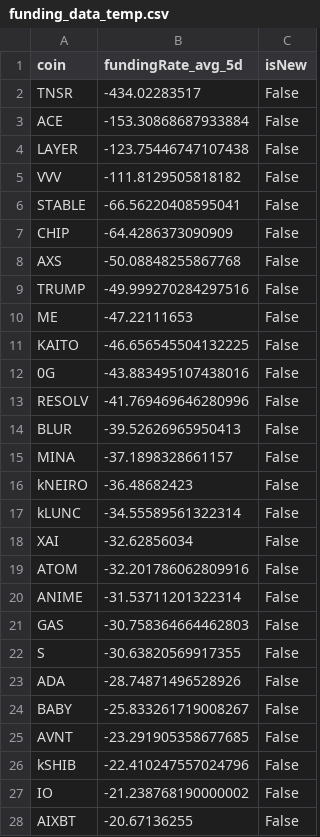
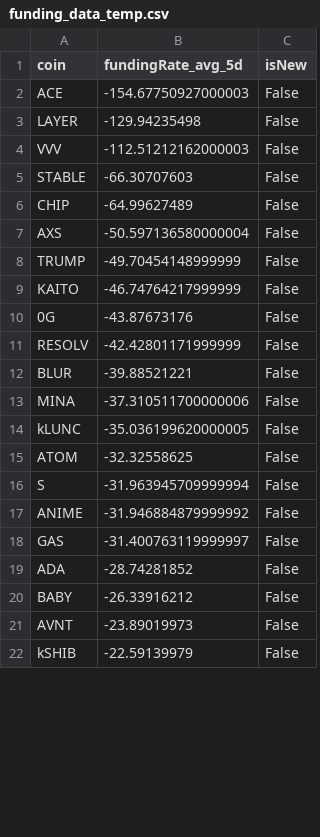
Before and after one commit to exo-trading/crypto-carry-screener, a CSV file: funding_data_temp.csv, drawn as a sheet; only a part is shown; the diff covers the shown part only.

```diff
--- a/funding_data_temp.csv
+++ b/funding_data_temp.csv
@@ -1,28 +1,22 @@
 coin,fundingRate_avg_5d,isNew
-TNSR,-434.02283517,False
-ACE,-153.30868687933884,False
-LAYER,-123.75446747107438,False
-VVV,-111.8129505818182,False
-STABLE,-66.56220408595041,False
-CHIP,-64.4286373090909,False
-AXS,-50.08848255867768,False
-TRUMP,-49.999270284297516,False
-ME,-47.22111653,False
-KAITO,-46.656545504132225,False
-0G,-43.883495107438016,False
-RESOLV,-41.769469646280996,False
-BLUR,-39.52626965950413,False
-MINA,-37.1898328661157,False
-kNEIRO,-36.48682423,False
-kLUNC,-34.55589561322314,False
-XAI,-32.62856034,False
-ATOM,-32.201786062809916,False
-ANIME,-31.53711201322314,False
-GAS,-30.758364664462803,False
-S,-30.63820569917355,False
-ADA,-28.74871496528926,False
-BABY,-25.833261719008267,False
-AVNT,-23.291905358677685,False
-kSHIB,-22.410247557024796,False
-IO,-21.238768190000002,False
-AIXBT,-20.67136255,False
+ACE,-154.67750927000003,False
+LAYER,-129.94235498,False
+VVV,-112.51212162000003,False
+STABLE,-66.30707603,False
+CHIP,-64.99627489,False
+AXS,-50.597136580000004,False
+TRUMP,-49.70454148999999,False
+KAITO,-46.74764217999999,False
+0G,-43.87673176,False
+RESOLV,-42.42801171999999,False
+BLUR,-39.88521221,False
+MINA,-37.310511700000006,False
+kLUNC,-35.036199620000005,False
+ATOM,-32.32558625,False
+S,-31.963945709999994,False
+ANIME,-31.946884879999992,False
+GAS,-31.400763119999997,False
+ADA,-28.74281852,False
+BABY,-26.33916212,False
+AVNT,-23.89019973,False
+kSHIB,-22.59139979,False
```
Also changed, not shown: 5 added rows, 14 removed rows and 25 edited cells elsewhere in this file, 1 other file.
